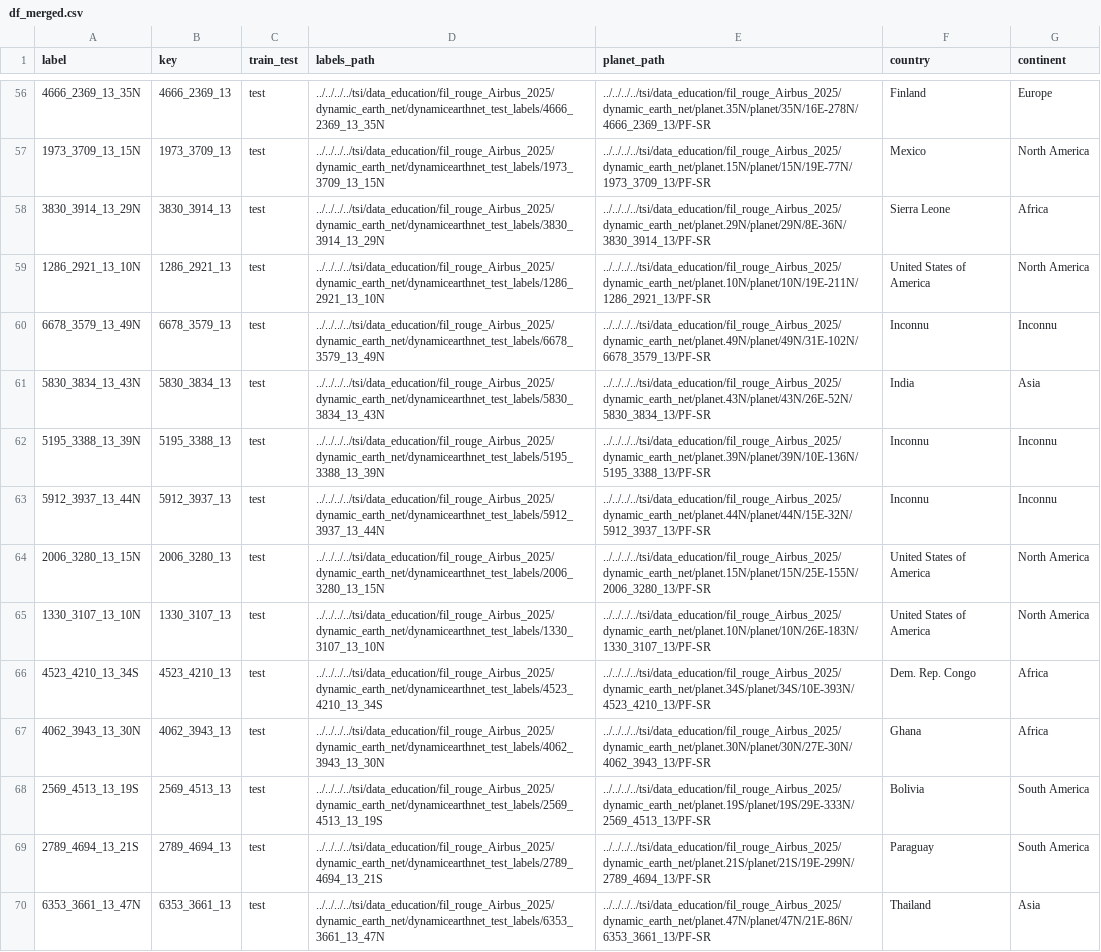
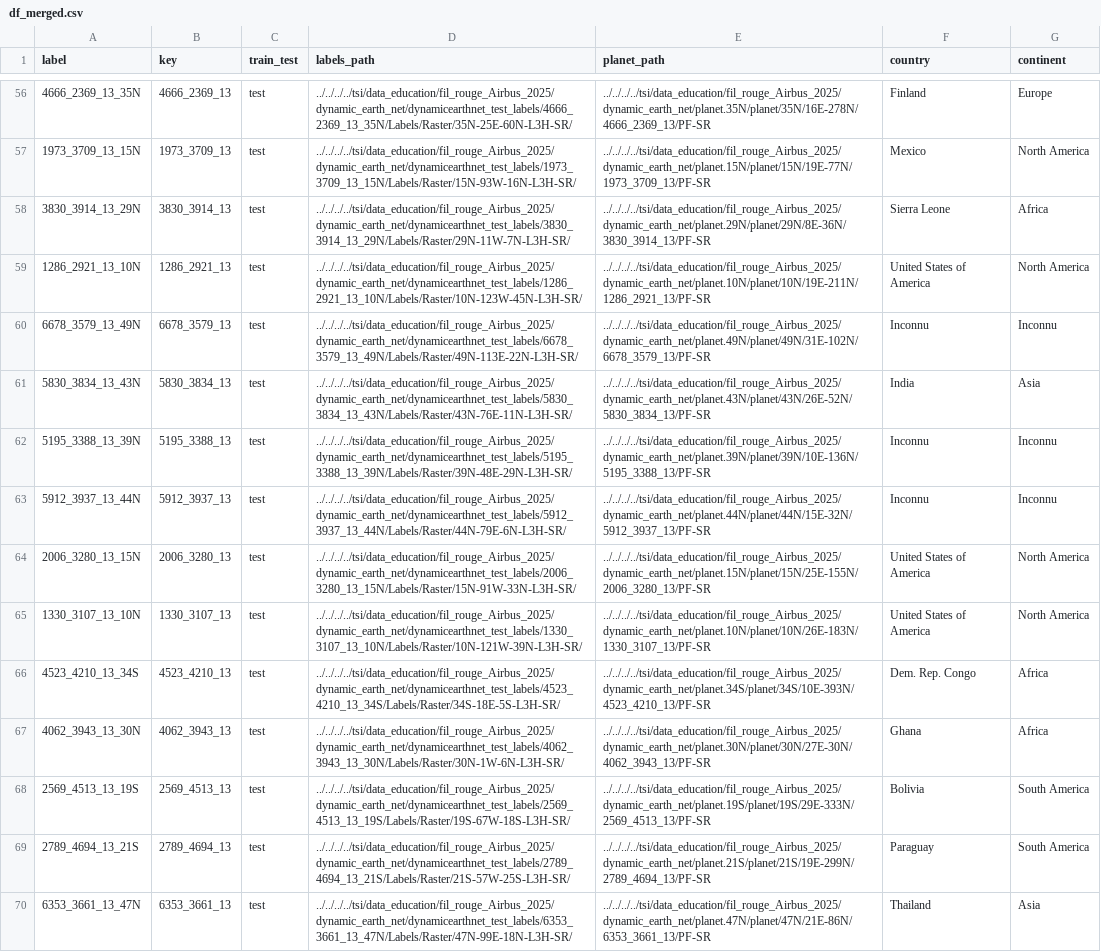
Before and after one commit to alexandreRocchiHenry/Computer_Vision_Projet, a CSV file: df_merged.csv, drawn as a sheet; only a part is shown, gaps mark what is left out; the diff covers the shown part only; the diff names each change by its address in the sheet, - before the commit and + after, or states it on an @@ line.

```diff
--- a/df_merged.csv
+++ b/df_merged.csv
-D56 (labels_path): ../../../../tsi/data_education/fil_rouge_Airbus_2025/dynamic_earth_net/dynamicearthnet_test_labels/4666_2369_13_35N
+D56 (labels_path): ../../../../tsi/data_education/fil_rouge_Airbus_2025/dynamic_earth_net/dynamicearthnet_test_labels/4666_2369_13_35N/Labels/Raster/35N-25E-60N-L3H-SR/
-D57 (labels_path): ../../../../tsi/data_education/fil_rouge_Airbus_2025/dynamic_earth_net/dynamicearthnet_test_labels/1973_3709_13_15N
+D57 (labels_path): ../../../../tsi/data_education/fil_rouge_Airbus_2025/dynamic_earth_net/dynamicearthnet_test_labels/1973_3709_13_15N/Labels/Raster/15N-93W-16N-L3H-SR/
-D58 (labels_path): ../../../../tsi/data_education/fil_rouge_Airbus_2025/dynamic_earth_net/dynamicearthnet_test_labels/3830_3914_13_29N
+D58 (labels_path): ../../../../tsi/data_education/fil_rouge_Airbus_2025/dynamic_earth_net/dynamicearthnet_test_labels/3830_3914_13_29N/Labels/Raster/29N-11W-7N-L3H-SR/
-D59 (labels_path): ../../../../tsi/data_education/fil_rouge_Airbus_2025/dynamic_earth_net/dynamicearthnet_test_labels/1286_2921_13_10N
+D59 (labels_path): ../../../../tsi/data_education/fil_rouge_Airbus_2025/dynamic_earth_net/dynamicearthnet_test_labels/1286_2921_13_10N/Labels/Raster/10N-123W-45N-L3H-SR/
-D60 (labels_path): ../../../../tsi/data_education/fil_rouge_Airbus_2025/dynamic_earth_net/dynamicearthnet_test_labels/6678_3579_13_49N
+D60 (labels_path): ../../../../tsi/data_education/fil_rouge_Airbus_2025/dynamic_earth_net/dynamicearthnet_test_labels/6678_3579_13_49N/Labels/Raster/49N-113E-22N-L3H-SR/
-D61 (labels_path): ../../../../tsi/data_education/fil_rouge_Airbus_2025/dynamic_earth_net/dynamicearthnet_test_labels/5830_3834_13_43N
+D61 (labels_path): ../../../../tsi/data_education/fil_rouge_Airbus_2025/dynamic_earth_net/dynamicearthnet_test_labels/5830_3834_13_43N/Labels/Raster/43N-76E-11N-L3H-SR/
-D62 (labels_path): ../../../../tsi/data_education/fil_rouge_Airbus_2025/dynamic_earth_net/dynamicearthnet_test_labels/5195_3388_13_39N
+D62 (labels_path): ../../../../tsi/data_education/fil_rouge_Airbus_2025/dynamic_earth_net/dynamicearthnet_test_labels/5195_3388_13_39N/Labels/Raster/39N-48E-29N-L3H-SR/
-D63 (labels_path): ../../../../tsi/data_education/fil_rouge_Airbus_2025/dynamic_earth_net/dynamicearthnet_test_labels/5912_3937_13_44N
+D63 (labels_path): ../../../../tsi/data_education/fil_rouge_Airbus_2025/dynamic_earth_net/dynamicearthnet_test_labels/5912_3937_13_44N/Labels/Raster/44N-79E-6N-L3H-SR/
-D64 (labels_path): ../../../../tsi/data_education/fil_rouge_Airbus_2025/dynamic_earth_net/dynamicearthnet_test_labels/2006_3280_13_15N
+D64 (labels_path): ../../../../tsi/data_education/fil_rouge_Airbus_2025/dynamic_earth_net/dynamicearthnet_test_labels/2006_3280_13_15N/Labels/Raster/15N-91W-33N-L3H-SR/
-D65 (labels_path): ../../../../tsi/data_education/fil_rouge_Airbus_2025/dynamic_earth_net/dynamicearthnet_test_labels/1330_3107_13_10N
+D65 (labels_path): ../../../../tsi/data_education/fil_rouge_Airbus_2025/dynamic_earth_net/dynamicearthnet_test_labels/1330_3107_13_10N/Labels/Raster/10N-121W-39N-L3H-SR/
-D66 (labels_path): ../../../../tsi/data_education/fil_rouge_Airbus_2025/dynamic_earth_net/dynamicearthnet_test_labels/4523_4210_13_34S
+D66 (labels_path): ../../../../tsi/data_education/fil_rouge_Airbus_2025/dynamic_earth_net/dynamicearthnet_test_labels/4523_4210_13_34S/Labels/Raster/34S-18E-5S-L3H-SR/
-D67 (labels_path): ../../../../tsi/data_education/fil_rouge_Airbus_2025/dynamic_earth_net/dynamicearthnet_test_labels/4062_3943_13_30N
+D67 (labels_path): ../../../../tsi/data_education/fil_rouge_Airbus_2025/dynamic_earth_net/dynamicearthnet_test_labels/4062_3943_13_30N/Labels/Raster/30N-1W-6N-L3H-SR/
-D68 (labels_path): ../../../../tsi/data_education/fil_rouge_Airbus_2025/dynamic_earth_net/dynamicearthnet_test_labels/2569_4513_13_19S
+D68 (labels_path): ../../../../tsi/data_education/fil_rouge_Airbus_2025/dynamic_earth_net/dynamicearthnet_test_labels/2569_4513_13_19S/Labels/Raster/19S-67W-18S-L3H-SR/
-D69 (labels_path): ../../../../tsi/data_education/fil_rouge_Airbus_2025/dynamic_earth_net/dynamicearthnet_test_labels/2789_4694_13_21S
+D69 (labels_path): ../../../../tsi/data_education/fil_rouge_Airbus_2025/dynamic_earth_net/dynamicearthnet_test_labels/2789_4694_13_21S/Labels/Raster/21S-57W-25S-L3H-SR/
-D70 (labels_path): ../../../../tsi/data_education/fil_rouge_Airbus_2025/dynamic_earth_net/dynamicearthnet_test_labels/6353_3661_13_47N
+D70 (labels_path): ../../../../tsi/data_education/fil_rouge_Airbus_2025/dynamic_earth_net/dynamicearthnet_test_labels/6353_3661_13_47N/Labels/Raster/47N-99E-18N-L3H-SR/
```
Also changed, not shown: 54 edited cells elsewhere in this file, 1 other file.
